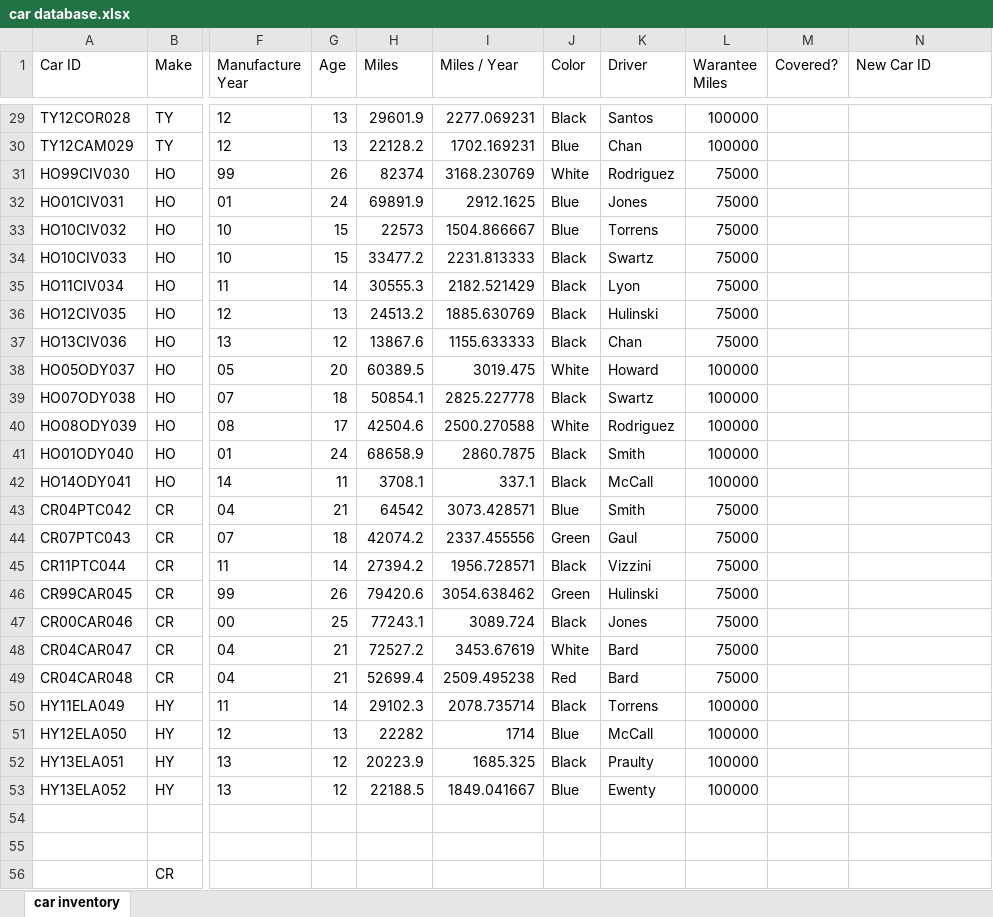
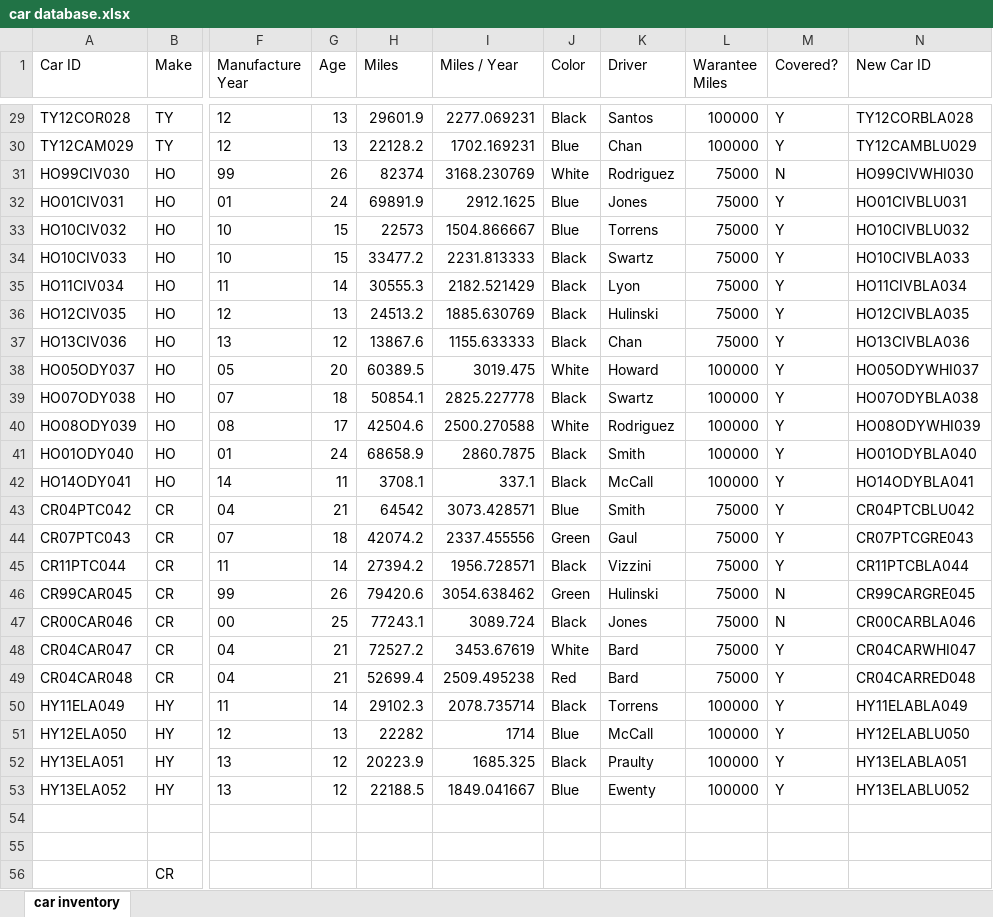
Before and after one commit to mikechikwanda/mikechikwanda, an Excel workbook: excel/car_database/car database.xlsx, sheet car inventory, drawn as a sheet; only a part is shown, gaps mark what is left out; values as stored, in another font and other column widths than the file's, no borders; the diff covers the shown part only; the diff names each change by its address in the sheet, - before the commit and + after, or states it on an @@ line.

Commit message:
computed for covered? column and new car id

```diff
--- a/excel/car_database/car database.xlsx (sheet car inventory)
+++ b/excel/car_database/car database.xlsx (sheet car inventory)
-M29:M30 (Covered?): (empty)
+M29:M30 (Covered?): Y
-N29 (New Car ID): (empty)
+N29 (New Car ID): TY12CORBLA028
-N30 (New Car ID): (empty)
+N30 (New Car ID): TY12CAMBLU029
-M31 (Covered?): (empty)
+M31 (Covered?): N
-N31 (New Car ID): (empty)
+N31 (New Car ID): HO99CIVWHI030
-M32:M45 (Covered?): (empty)
+M32:M45 (Covered?): Y
-N32 (New Car ID): (empty)
+N32 (New Car ID): HO01CIVBLU031
-N33 (New Car ID): (empty)
+N33 (New Car ID): HO10CIVBLU032
-N34 (New Car ID): (empty)
+N34 (New Car ID): HO10CIVBLA033
-N35 (New Car ID): (empty)
+N35 (New Car ID): HO11CIVBLA034
-N36 (New Car ID): (empty)
+N36 (New Car ID): HO12CIVBLA035
-N37 (New Car ID): (empty)
+N37 (New Car ID): HO13CIVBLA036
-N38 (New Car ID): (empty)
+N38 (New Car ID): HO05ODYWHI037
-N39 (New Car ID): (empty)
+N39 (New Car ID): HO07ODYBLA038
-N40 (New Car ID): (empty)
+N40 (New Car ID): HO08ODYWHI039
-N41 (New Car ID): (empty)
+N41 (New Car ID): HO01ODYBLA040
-N42 (New Car ID): (empty)
+N42 (New Car ID): HO14ODYBLA041
-N43 (New Car ID): (empty)
+N43 (New Car ID): CR04PTCBLU042
-N44 (New Car ID): (empty)
+N44 (New Car ID): CR07PTCGRE043
-N45 (New Car ID): (empty)
+N45 (New Car ID): CR11PTCBLA044
-M46:M47 (Covered?): (empty)
+M46:M47 (Covered?): N
-N46 (New Car ID): (empty)
+N46 (New Car ID): CR99CARGRE045
-N47 (New Car ID): (empty)
+N47 (New Car ID): CR00CARBLA046
-M48:M53 (Covered?): (empty)
+M48:M53 (Covered?): Y
-N48 (New Car ID): (empty)
+N48 (New Car ID): CR04CARWHI047
-N49 (New Car ID): (empty)
+N49 (New Car ID): CR04CARRED048
-N50 (New Car ID): (empty)
+N50 (New Car ID): HY11ELABLA049
-N51 (New Car ID): (empty)
+N51 (New Car ID): HY12ELABLU050
-N52 (New Car ID): (empty)
+N52 (New Car ID): HY13ELABLA051
-N53 (New Car ID): (empty)
+N53 (New Car ID): HY13ELABLU052
```
Also changed, not shown: 54 edited cells elsewhere in this sheet.
